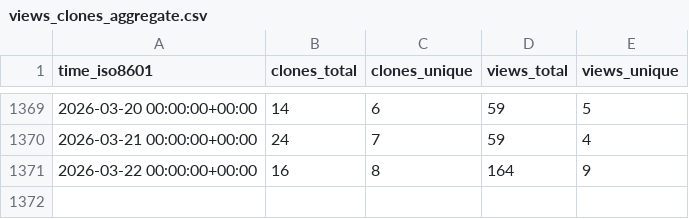
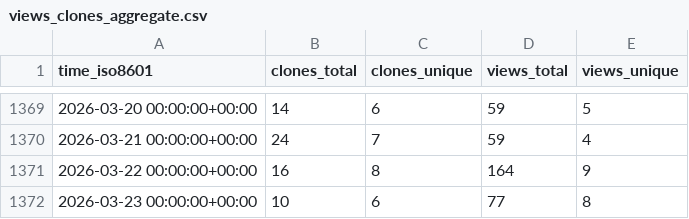
Before and after one commit to awslabs/assisted-log-enabler-for-aws, a CSV file: awslabs/assisted-log-enabler-for-aws/ghrs-data/views_clones_aggregate.csv, drawn as a sheet; only a part is shown, gaps mark what is left out.

```diff
--- a/awslabs/assisted-log-enabler-for-aws/ghrs-data/views_clones_aggregate.csv
+++ b/awslabs/assisted-log-enabler-for-aws/ghrs-data/views_clones_aggregate.csv
@@ -1371 +1371,2 @@ time_iso8601,clones_total,clones_unique,views_total,views_unique
 2026-03-22 00:00:00+00:00,16,8,164,9
+2026-03-23 00:00:00+00:00,10,6,77,8
```
Also changed, not shown: 1 other file.
